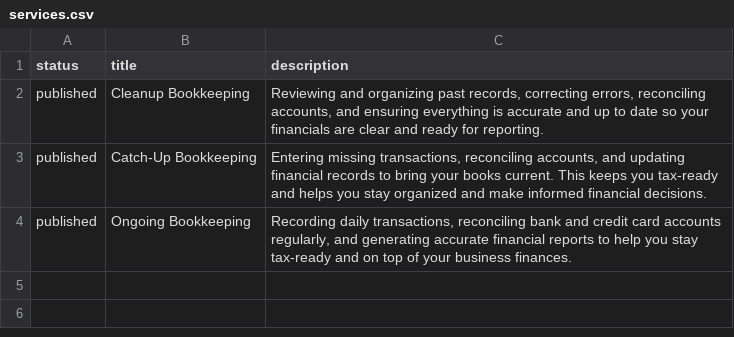
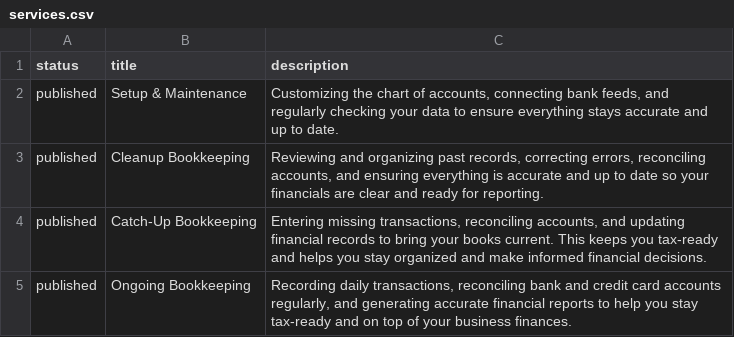
Before and after one commit to mandantes-cpa/mandantes-cpa.github.io, a CSV file: assets/data/services.csv, drawn as a sheet.

Commit message:
Add new service entry for Setup & Maintenance

```diff
--- a/assets/data/services.csv
+++ b/assets/data/services.csv
@@ -1,2 +1,3 @@
 status,title,description
+published,Setup & Maintenance,"Customizing the chart of accounts, connecting bank feeds, and regularly checking your data to ensure everything stays accurate and up to date."
 published,Cleanup Bookkeeping,"Reviewing and organizing past records, correcting errors, reconciling accounts, and ensuring everything is accurate and up to date so your financials are clear and ready for reporting."
```
